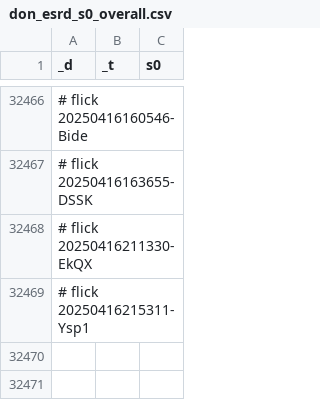
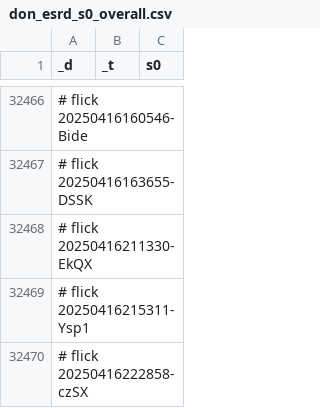
Before and after one commit to abikesa/facade, a CSV file: kitabo/ensi/ukubona/donorcase/test3/assets/csv/don_esrd_s0_overall.csv, drawn as a sheet; only a part is shown, gaps mark what is left out; the diff names each change by its address in the sheet, - before the commit and + after, or states it on an @@ line.

Commit message:
kitabo/ensi/ukubona/donorcase/test3/assets/csv/don_esrd_s0_overall.csv

```diff
--- a/kitabo/ensi/ukubona/donorcase/test3/assets/csv/don_esrd_s0_overall.csv
+++ b/kitabo/ensi/ukubona/donorcase/test3/assets/csv/don_esrd_s0_overall.csv
+row 32470: # flick 20250416222858-czSX
```
